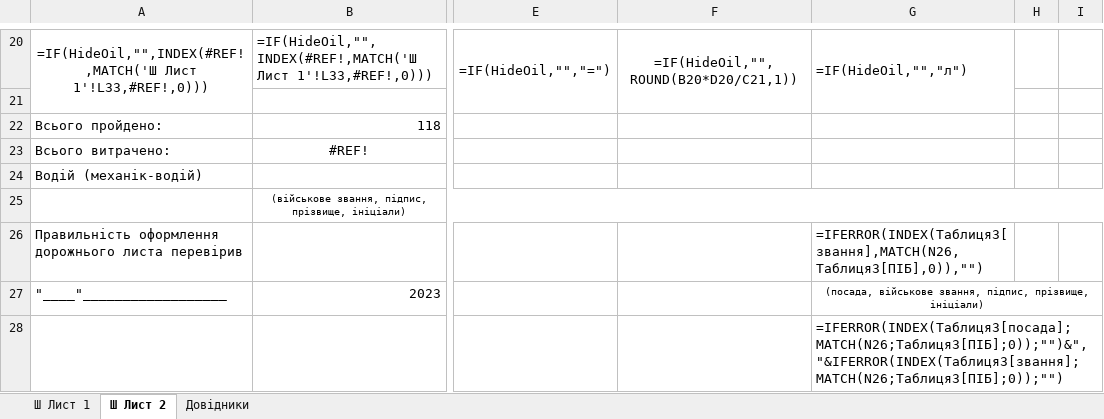
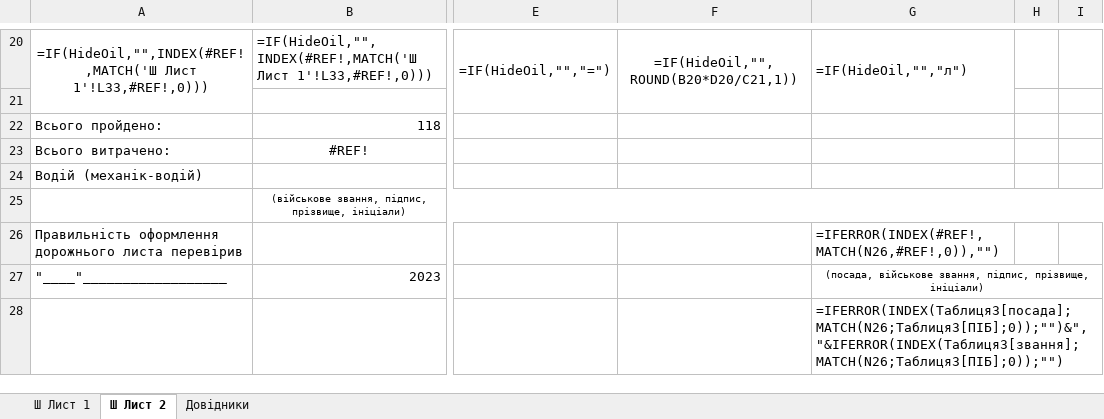
Before and after one commit to mikhail2574/project-road-map, an Excel workbook: src/backend/fileStorage/excel/roadXS.xlsx, sheet Ш Лист 2, drawn as a sheet; only a part is shown, gaps mark what is left out; values as stored, in another font and other column widths than the file's, no borders; formulas without a stored value are shown as written; the diff names each change by its address in the sheet, - before the commit and + after, or states it on an @@ line.

```diff
--- a/src/backend/fileStorage/excel/roadXS.xlsx (sheet Ш Лист 2)
+++ b/src/backend/fileStorage/excel/roadXS.xlsx (sheet Ш Лист 2)
-G26: =IFERROR(INDEX(Таблиця3[звання],MATCH(N26,Таблиця3[ПІБ],0)),"")
+G26: =IFERROR(INDEX(#REF!,MATCH(N26,#REF!,0)),"")
```
Also changed, not shown: sheet Довідники, sheet Ш Лист 1, src/backend/fileStorage/exampleExcel.xlsm, 15 other files.
